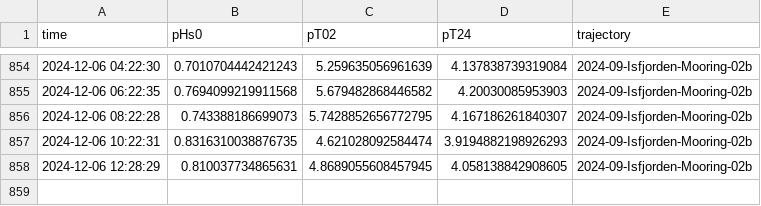
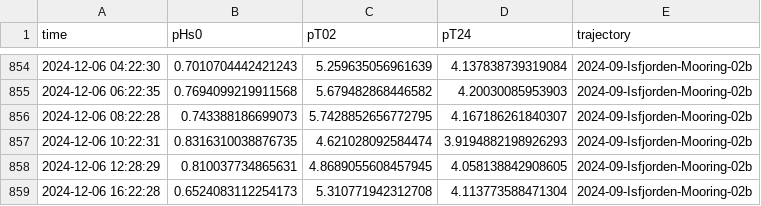
Before and after one commit to jerabaul29/2024_data_Isfjorden_02b, a CSV file: wavestat_data_Isfjorden-Mooring-02b.csv, drawn as a sheet; only a part is shown, gaps mark what is left out.

```diff
--- a/wavestat_data_Isfjorden-Mooring-02b.csv
+++ b/wavestat_data_Isfjorden-Mooring-02b.csv
@@ -858 +858,2 @@ time,pHs0,pT02,pT24,trajectory
 2024-12-06 12:28:29,0.810037734865631,4.8689055608457945,4.058138842908605,2024-09-Isfjorden-Mooring-02b
+2024-12-06 16:22:28,0.6524083112254173,5.310771942312708,4.113773588471304,2024-09-Isfjorden-Mooring-02b
```
Also changed, not shown: gps_data_Isfjorden-Mooring-02b.csv, temp_data_Isfjorden-Mooring-02b.csv, 1 other file.
